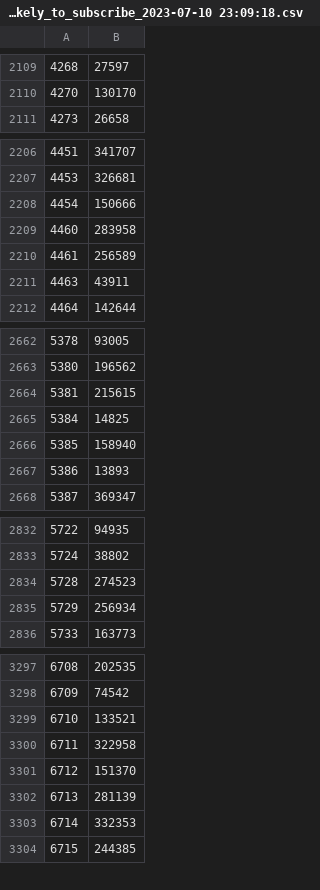
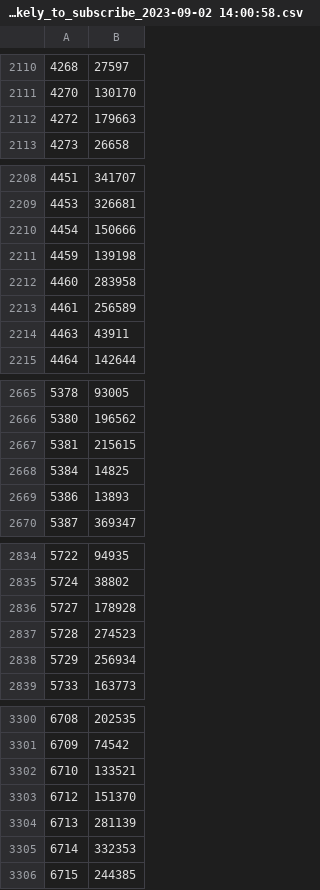
Before and after one commit to c-grigsby/ml-fintech-case-studies, a CSV file: directing-user-subscriptions/data/results/users_unlikely_to_subscribe_2023-09-02 14:00:58.csv (was directing-user-subscriptions/data/results/users_unlikely_to_subscribe_2023-07-10 23:09:18.csv), drawn as a sheet; only a part is shown, gaps mark what is left out; removed rows and columns are numbered as before the commit, all else as after; the diff covers the shown part only; the diff names each change by its address in the sheet, - before the commit and + after, or states it on an @@ line.

```diff
--- a/directing-user-subscriptions/data/results/users_unlikely_to_subscribe_2023-07-10 23:09:18.csv
+++ b/directing-user-subscriptions/data/results/users_unlikely_to_subscribe_2023-09-02 14:00:58.csv
+row 2112: 4272 | 179663
+row 2211: 4459 | 139198
-row 2666: 5385 | 158940
+row 2836: 5727 | 178928
-row 3300: 6711 | 322958
```
Also changed, not shown: 6 added rows and 4 removed rows elsewhere in this file, 7 other files.
